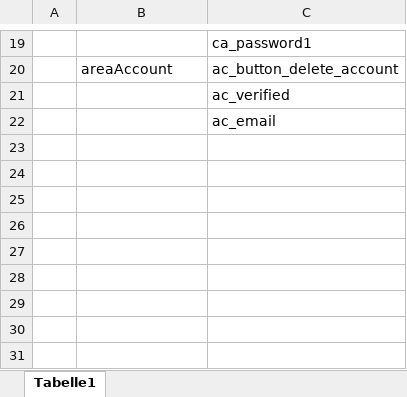
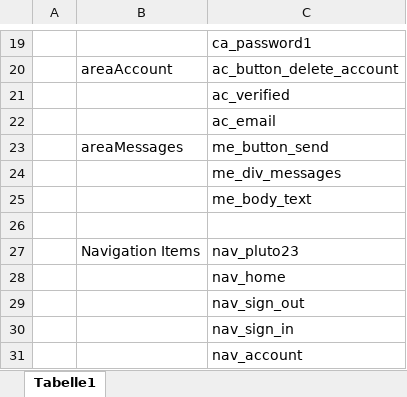
Before and after one commit to Prof-Greipl/PlutoWeb, an Excel workbook: doc/2022-03-11 Table in PlutoWeb.xlsx, sheet Tabelle1, drawn as a sheet; only a part is shown, gaps mark what is left out; values as stored, in another font and other column widths than the file's, no borders; the diff names each change by its address in the sheet, - before the commit and + after, or states it on an @@ line.

```diff
--- a/doc/2022-03-11 Table in PlutoWeb.xlsx (sheet Tabelle1)
+++ b/doc/2022-03-11 Table in PlutoWeb.xlsx (sheet Tabelle1)
+row 23:  | areaMessages | me_button_send
+row 24:  |  | me_div_messages
+row 25:  |  | me_body_text
+row 26: (empty)
+row 27:  | Navigation Items | nav_pluto23
+row 28:  |  | nav_home
+row 29:  |  | nav_sign_out
+row 30:  |  | nav_sign_in
+row 31:  |  | nav_account
```
Also changed, not shown: 4 other files.
